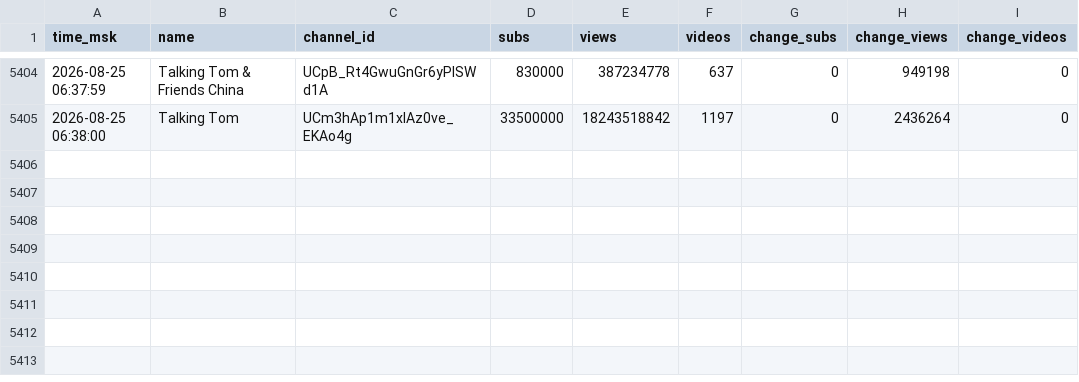
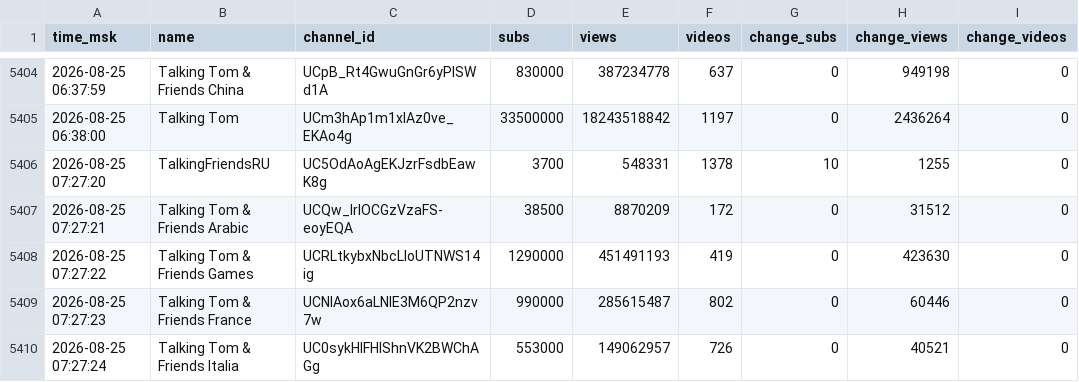
Before and after one commit to PozzisMine/TalkingFriendsStats, a CSV file: stats_log.csv, drawn as a sheet; only a part is shown, gaps mark what is left out; the diff names each change by its address in the sheet, - before the commit and + after, or states it on an @@ line.

```diff
--- a/stats_log.csv
+++ b/stats_log.csv
+row 5406: 2026-08-25 07:27:20 | TalkingFriendsRU | UC5OdAoAgEKJzrFsdbEawK8g | 3700 | 548331 | 1378 | 10 | 1255 | 0
+row 5407: 2026-08-25 07:27:21 | Talking Tom & Friends Arabic | UCQw_lrIOCGzVzaFS-eoyEQA | 38500 | 8870209 | 172 | 0 | 31512 | 0
+row 5408: 2026-08-25 07:27:22 | Talking Tom & Friends Games | UCRLtkybxNbcLloUTNWS14ig | 1290000 | 451491193 | 419 | 0 | 423630 | 0
+row 5409: 2026-08-25 07:27:23 | Talking Tom & Friends France | UCNlAox6aLNlE3M6QP2nzv7w | 990000 | 285615487 | 802 | 0 | 60446 | 0
+row 5410: 2026-08-25 07:27:24 | Talking Tom & Friends Italia | UC0sykHIFHIShnVK2BWChAGg | 553000 | 149062957 | 726 | 0 | 40521 | 0
```
Also changed, not shown: 1 other file.
